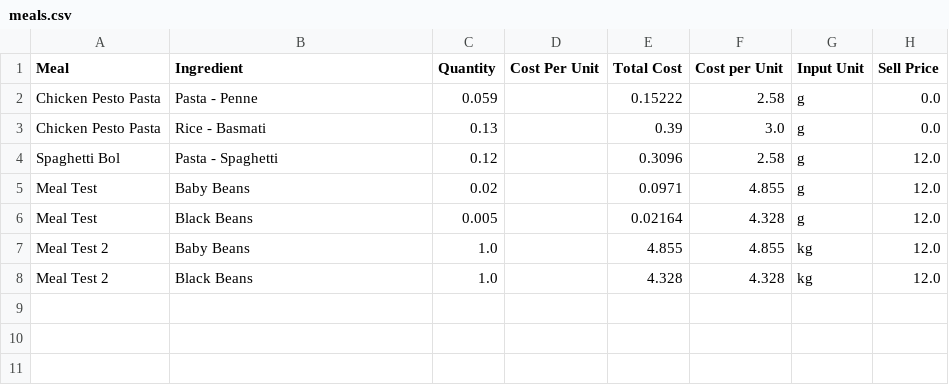
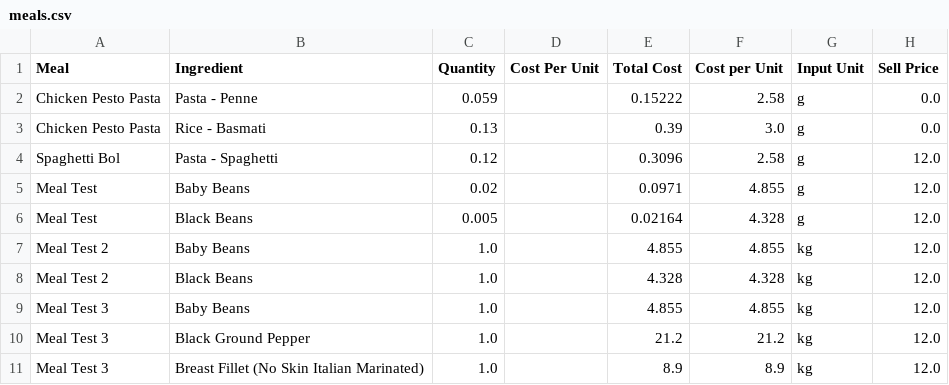
Before and after one commit to LukeCreativeInd/cleaneatscostings, a CSV file: data/meals.csv, drawn as a sheet.

Commit message:
Update meals 2025-08-06T05:03:01.402132Z

```diff
--- a/data/meals.csv
+++ b/data/meals.csv
@@ -8 +8,4 @@ Meal Test 2,Baby Beans,1.0,,4.855,4.855,kg,12.0
 Meal Test 2,Black Beans,1.0,,4.328,4.328,kg,12.0
+Meal Test 3,Baby Beans,1.0,,4.855,4.855,kg,12.0
+Meal Test 3,Black Ground Pepper,1.0,,21.2,21.2,kg,12.0
+Meal Test 3,Breast Fillet (No Skin Italian Marinated),1.0,,8.9,8.9,kg,12.0
```
